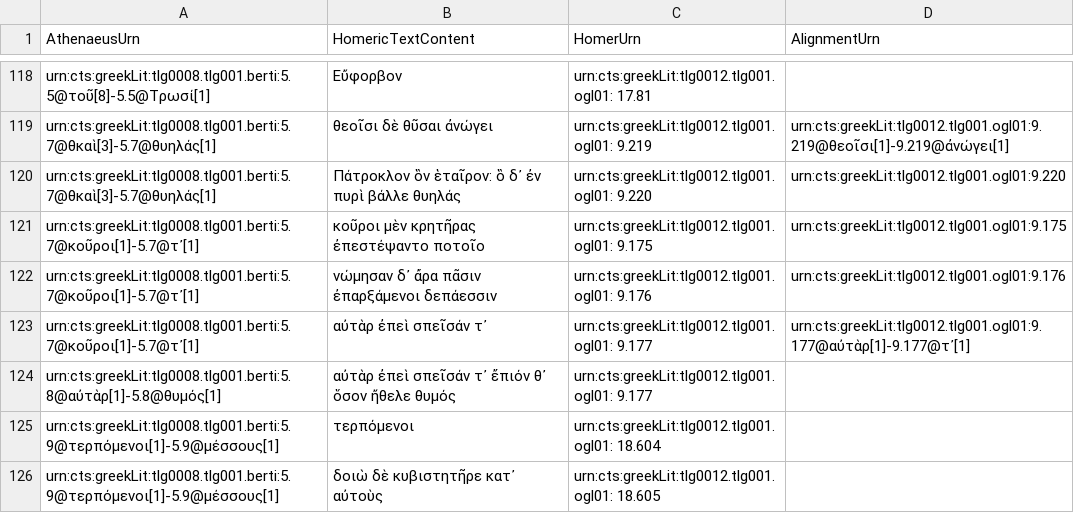
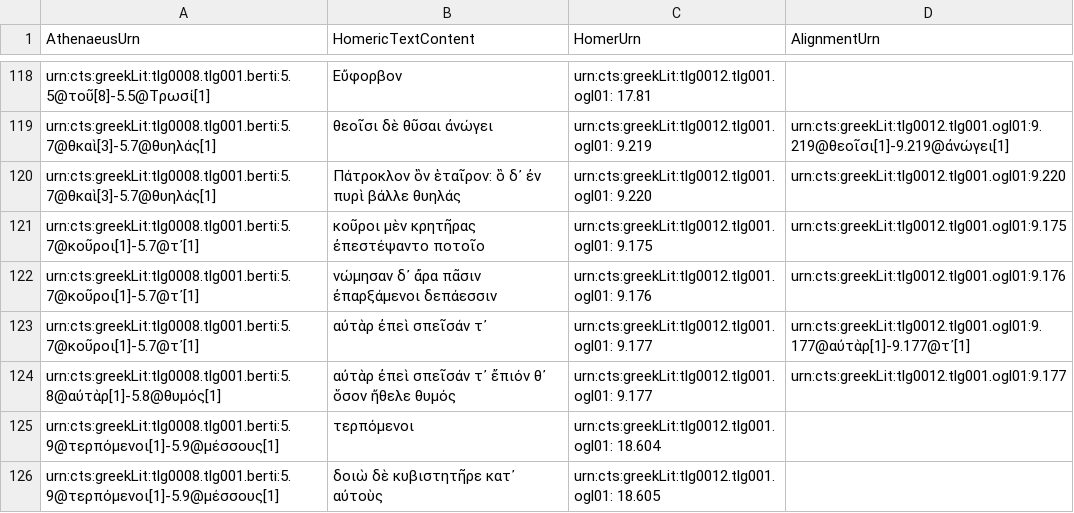
Before and after one commit to DigitalAthenaeus/homeric-reuse, a CSV file: tabular-data/htr.csv, drawn as a sheet; only a part is shown, gaps mark what is left out.

Commit message:
Update htr.csv

```diff
--- a/tabular-data/htr.csv
+++ b/tabular-data/htr.csv
@@ -123,3 +123,3 @@
 "urn:cts:greekLit:tlg0008.tlg001.berti:5.7@κοῦροι[1]-5.7@τ᾽[1]", "αὐτὰρ ἐπεὶ σπεῖσάν τ᾽", "urn:cts:greekLit:tlg0012.tlg001.ogl01: 9.177","urn:cts:greekLit:tlg0012.tlg001.ogl01:9.177@αὐτὰρ[1]-9.177@τ᾽[1]"
-"urn:cts:greekLit:tlg0008.tlg001.berti:5.8@αὐτὰρ[1]-5.8@θυμός[1]", "αὐτὰρ ἐπεὶ σπεῖσάν τ᾽ ἔπιόν θ᾽ ὅσον ἤθελε θυμός", "urn:cts:greekLit:tlg0012.tlg001.ogl01: 9.177",""
+"urn:cts:greekLit:tlg0008.tlg001.berti:5.8@αὐτὰρ[1]-5.8@θυμός[1]", "αὐτὰρ ἐπεὶ σπεῖσάν τ᾽ ἔπιόν θ᾽ ὅσον ἤθελε θυμός", "urn:cts:greekLit:tlg0012.tlg001.ogl01: 9.177","urn:cts:greekLit:tlg0012.tlg001.ogl01:9.177"
 "urn:cts:greekLit:tlg0008.tlg001.berti:5.9@τερπόμενοι[1]-5.9@μέσσους[1]", "τερπόμενοι", "urn:cts:greekLit:tlg0012.tlg001.ogl01: 18.604",""
```
